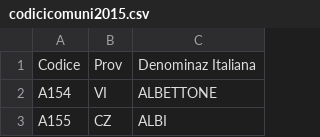
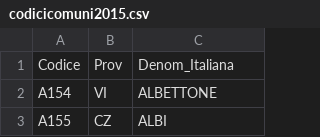
Before and after one commit to robbisg/easyris, a CSV file: easyris/patient/codicicomuni2015.csv, drawn as a sheet; only a part is shown.

Commit message:
finish CF calculation, finish UNITtest implementation Ready to work Class Patient

```diff
--- a/easyris/patient/codicicomuni2015.csv
+++ b/easyris/patient/codicicomuni2015.csv
@@ -1,2 +1,2 @@
-Codice,Prov,Denominaz Italiana
+Codice,Prov,Denom_Italiana
 A154,VI,ALBETTONE
```
Also changed, not shown: 3 other files.
